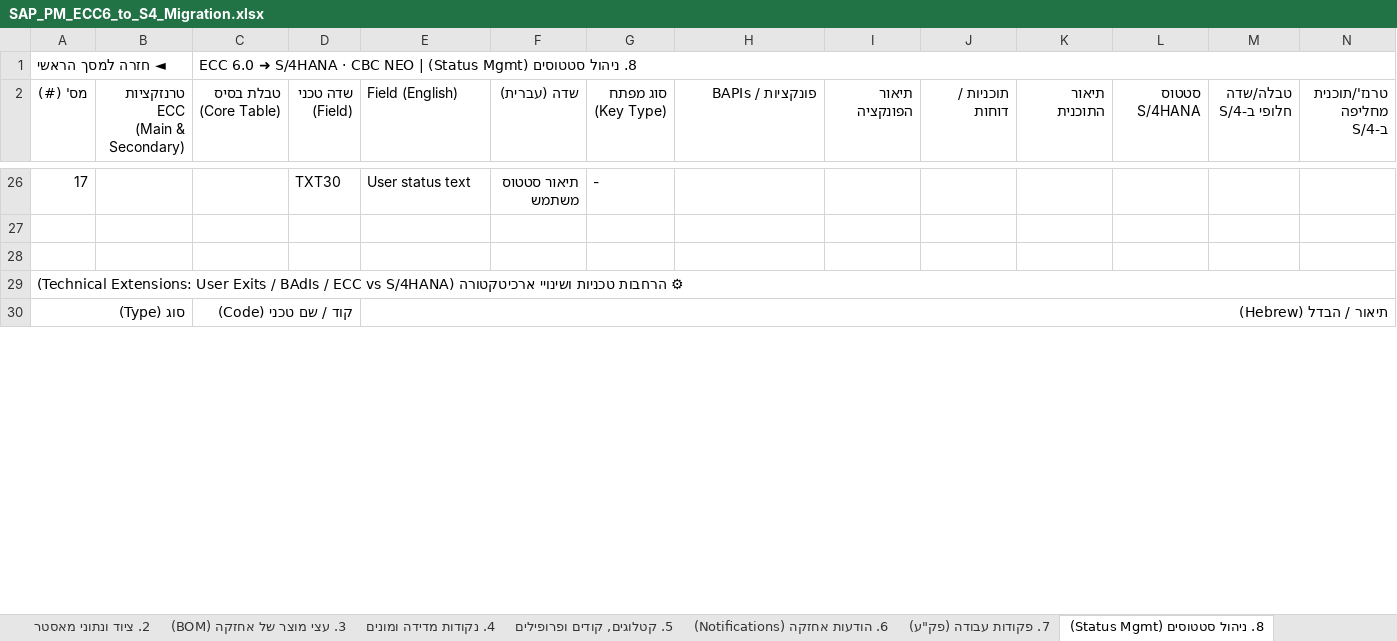
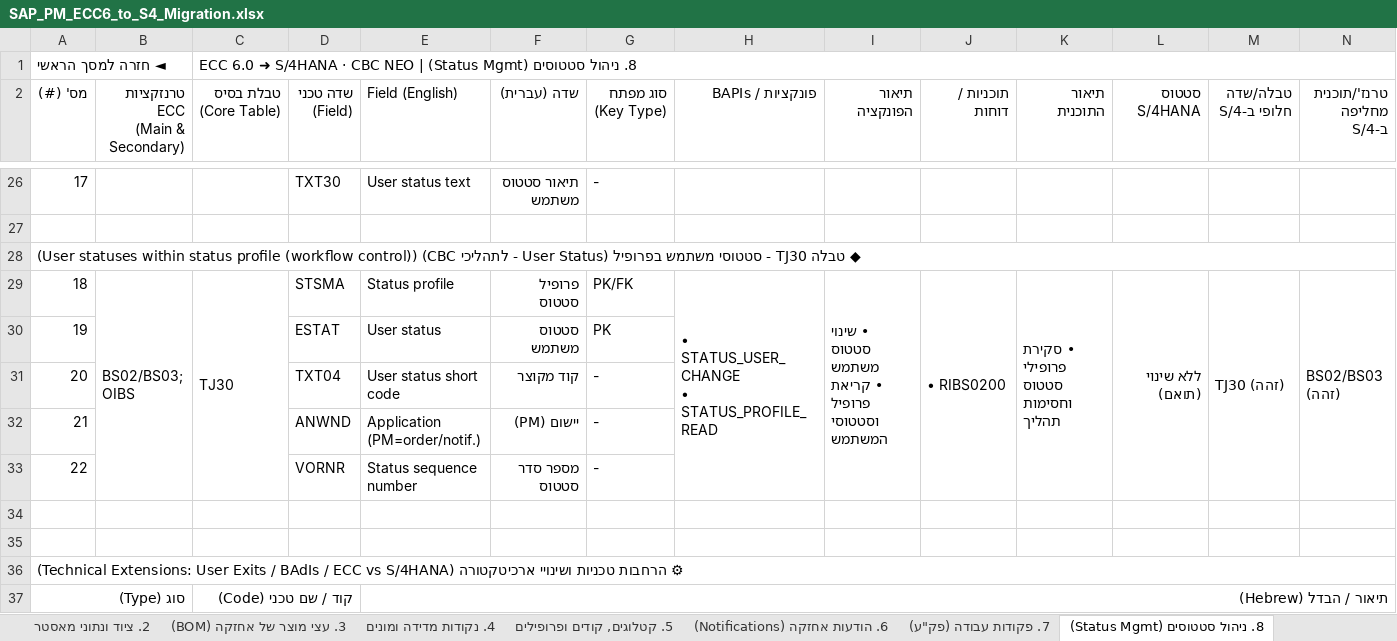
Before and after one commit to sali2610-coder/SAP-AI-Knowledge-Hub, an Excel workbook: SAP_PM_ECC6_to_S4_Migration.xlsx, sheet 8. ניהול סטטוסים (Status Mgmt), drawn as a sheet; only a part is shown, gaps mark what is left out; values as stored, in another font and other column widths than the file's, no cell formats; rows hold the shown columns only; ↵ is a line break in a cell; the diff names each change by its address in the sheet, - before the commit and + after, or states it on an @@ line.

```diff
--- a/SAP_PM_ECC6_to_S4_Migration.xlsx (sheet 8. ניהול סטטוסים (Status Mgmt))
+++ b/SAP_PM_ECC6_to_S4_Migration.xlsx (sheet 8. ניהול סטטוסים (Status Mgmt))
@@ column A (מס' (#)) renumbered in row 28 @@
+A28:P28 merged
+row 29: 18 | BS02/BS03; OIBS | TJ30 | STSMA | Status profile | פרופיל סטטוס | PK/FK | • STATUS_USER_CHANGE ↵ • STATUS_PROFILE_READ | • שינוי סטטוס משתמש ↵ • קריאת פרופיל וסטטוסי המשתמש | • RIBS0200 | • סקירת פרופילי סטטוס וחסימות תהליך | ללא שינוי (תואם) | TJ30 (זהה) | BS02/BS03 (זהה)
+row 30: 19 |  |  | ESTAT | User status | סטטוס משתמש | PK
+row 31: 20 |  |  | TXT04 | User status short code | קוד מקוצר | -
+row 32: 21 |  |  | ANWND | Application (PM=order/notif.) | יישום (PM) | -
+row 33: 22 |  |  | VORNR | Status sequence number | מספר סדר סטטוס | -
+row 34: (empty)
+row 35: (empty)
```
Also changed, not shown: sheet Cockpit מעקב מיגרציה, sheet מסך ניווט מרכזי, sheet 9. אינטגרציית מלאי ורכש (PM-MM), sheet 6. הודעות אחזקה (Notifications), sheet 7. פקודות עבודה (פק"ע), sheet ER - Join Map, 1 more sheet, cell formats, hidden cells, 2 other files.
